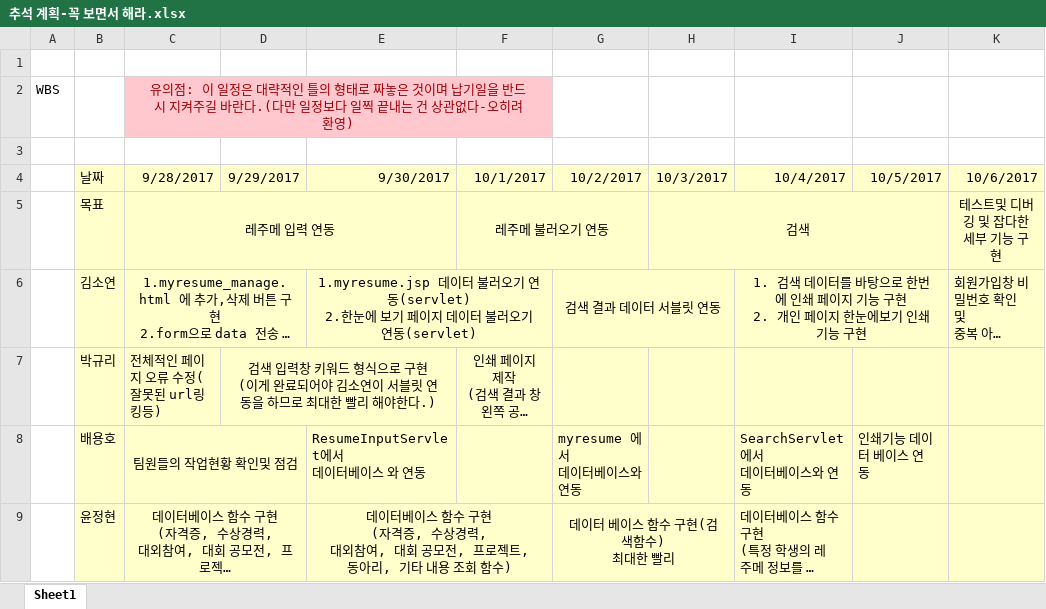
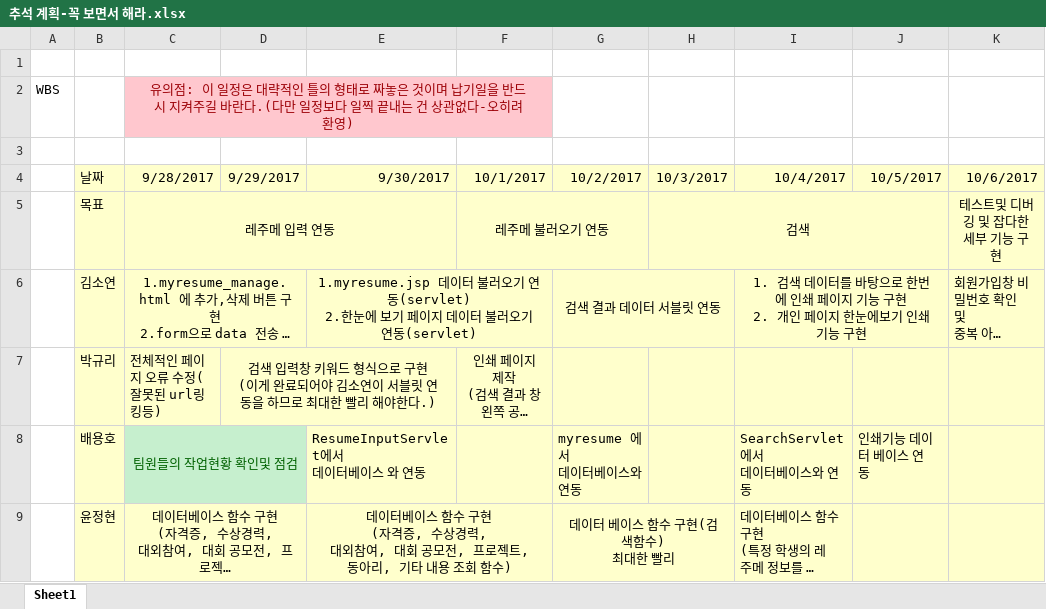
Before and after one commit to byh020907/2uzubook, an Excel workbook: Document/EXCEL/추석 계획-꼭 보면서 해라.xlsx, sheet Sheet1, drawn as a sheet; only a part is shown; long unchanged cells end in …; values as stored, in another font and other column widths than the file's, no borders; the diff names each change by its address in the sheet, - before the commit and + after, or states it on an @@ line.

Commit message:
추석계획

```diff
--- a/Document/EXCEL/추석 계획-꼭 보면서 해라.xlsx (sheet Sheet1)
+++ b/Document/EXCEL/추석 계획-꼭 보면서 해라.xlsx (sheet Sheet1)
-C8:D8 fill: #FFFFCC
+C8:D8 fill: #C6EFCE
-C8 text colour: black
+C8 text colour: #006100
```
